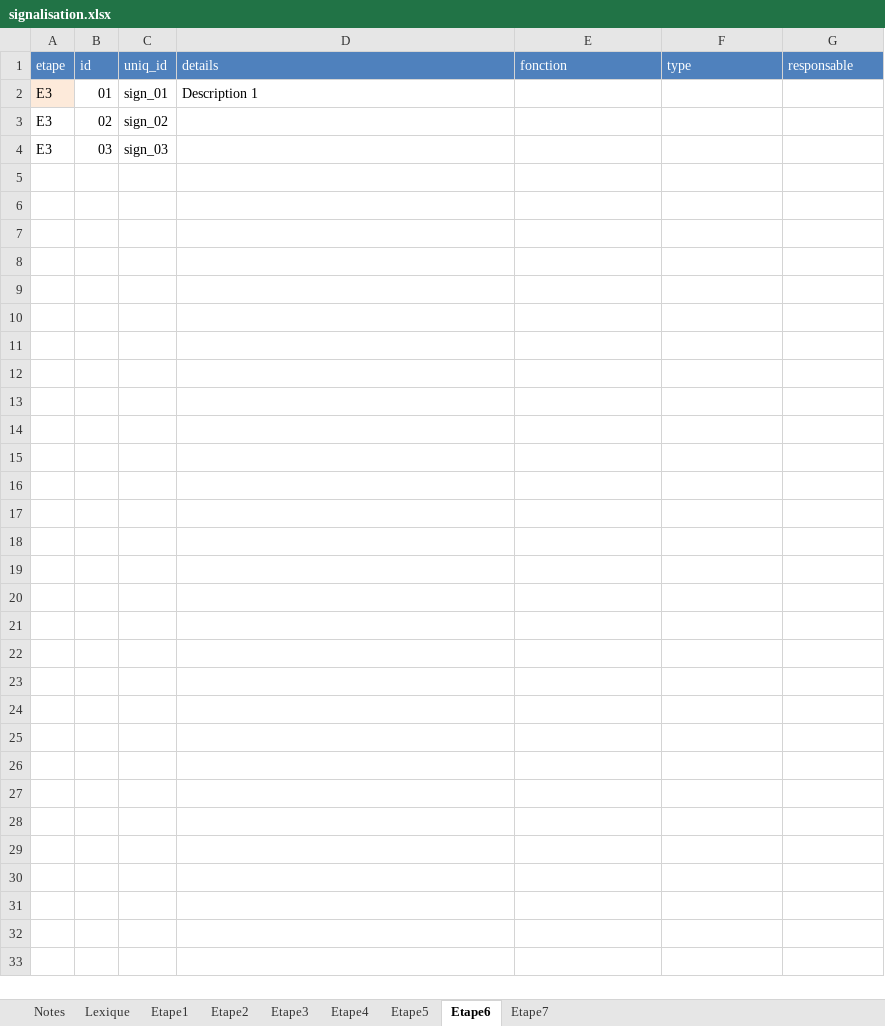
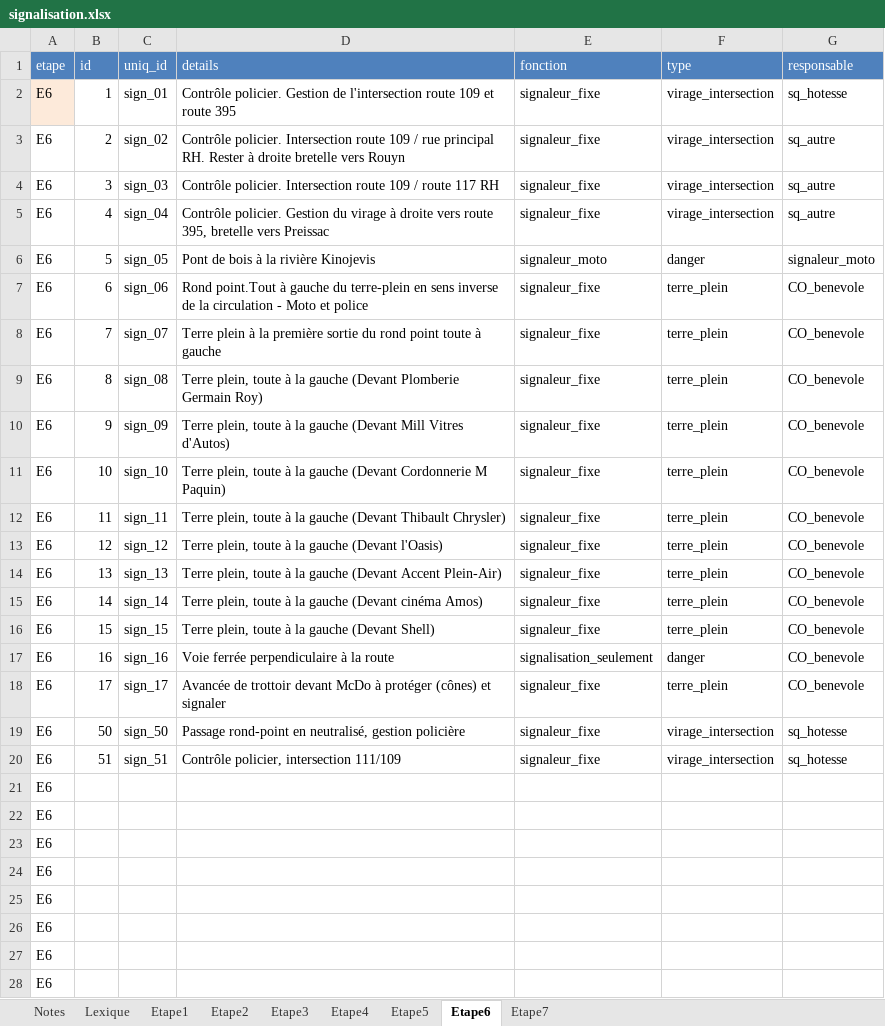
Before and after one commit to TourAbitibi/guide2023, an Excel workbook: excel/signalisation.xlsx, sheet Etape6, drawn as a sheet; values as stored, in another font and other column widths than the file's, no borders; removed rows and columns are numbered as before the commit, all else as after; the diff names each change by its address in the sheet, - before the commit and + after, or states it on an @@ line.

Commit message:
Ajout sign etape 6, ref #41

```diff
--- a/excel/signalisation.xlsx (sheet Etape6)
+++ b/excel/signalisation.xlsx (sheet Etape6)
-row 2: E3 | 01 | sign_01 | Description 1
-row 3: E3 | 02 | sign_02
-row 4: E3 | 03 | sign_03
+row 2: E6 | 1 | sign_01 | Contrôle policier. Gestion de l'intersection route 109 et route 395 | signaleur_fixe | virage_intersection | sq_hotesse
+row 3: E6 | 2 | sign_02 | Contrôle policier. Intersection route 109 / rue principal RH. Rester à droite bretelle vers Rouyn | signaleur_fixe | virage_intersection | sq_autre
+row 4: E6 | 3 | sign_03 | Contrôle policier. Intersection route 109 / route 117 RH | signaleur_fixe | virage_intersection | sq_autre
+row 5: E6 | 4 | sign_04 | Contrôle policier. Gestion du virage à droite vers route 395, bretelle vers Preissac | signaleur_fixe | virage_intersection | sq_autre
+row 6: E6 | 5 | sign_05 | Pont de bois à la rivière Kinojevis | signaleur_moto | danger | signaleur_moto
+row 7: E6 | 6 | sign_06 | Rond point.Tout à gauche du terre-plein en sens inverse de la circulation - Moto et police | signaleur_fixe | terre_plein | CO_benevole
+row 8: E6 | 7 | sign_07 | Terre plein à la première sortie du rond point toute à gauche | signaleur_fixe | terre_plein | CO_benevole
+row 9: E6 | 8 | sign_08 | Terre plein, toute à la gauche (Devant Plomberie Germain Roy) | signaleur_fixe | terre_plein | CO_benevole
+row 10: E6 | 9 | sign_09 | Terre plein, toute à la gauche (Devant Mill Vitres d'Autos) | signaleur_fixe | terre_plein | CO_benevole
+row 11: E6 | 10 | sign_10 | Terre plein, toute à la gauche (Devant Cordonnerie M Paquin) | signaleur_fixe | terre_plein | CO_benevole
+row 12: E6 | 11 | sign_11 | Terre plein, toute à la gauche (Devant Thibault Chrysler) | signaleur_fixe | terre_plein | CO_benevole
+row 13: E6 | 12 | sign_12 | Terre plein, toute à la gauche (Devant l'Oasis) | signaleur_fixe | terre_plein | CO_benevole
+row 14: E6 | 13 | sign_13 | Terre plein, toute à la gauche (Devant Accent Plein-Air) | signaleur_fixe | terre_plein | CO_benevole
+row 15: E6 | 14 | sign_14 | Terre plein, toute à la gauche (Devant cinéma Amos) | signaleur_fixe | terre_plein | CO_benevole
+row 16: E6 | 15 | sign_15 | Terre plein, toute à la gauche (Devant Shell) | signaleur_fixe | terre_plein | CO_benevole
+row 17: E6 | 16 | sign_16 | Voie ferrée perpendiculaire à la route | signalisation_seulement | danger | CO_benevole
+row 18: E6 | 17 | sign_17 | Avancée de trottoir devant McDo à protéger (cônes) et signaler | signaleur_fixe | terre_plein | CO_benevole
+row 19: E6 | 50 | sign_50 | Passage rond-point en neutralisé, gestion policière | signaleur_fixe | virage_intersection | sq_hotesse
+row 20: E6 | 51 | sign_51 | Contrôle policier, intersection 111/109 | signaleur_fixe | virage_intersection | sq_hotesse
+row 21: E6
+row 22: E6
+row 23: E6
+row 24: E6
+row 25: E6
+row 26: E6
+row 27: E6
+row 28: E6
```
Also changed, not shown: sheet Etape3, 21 other files.
